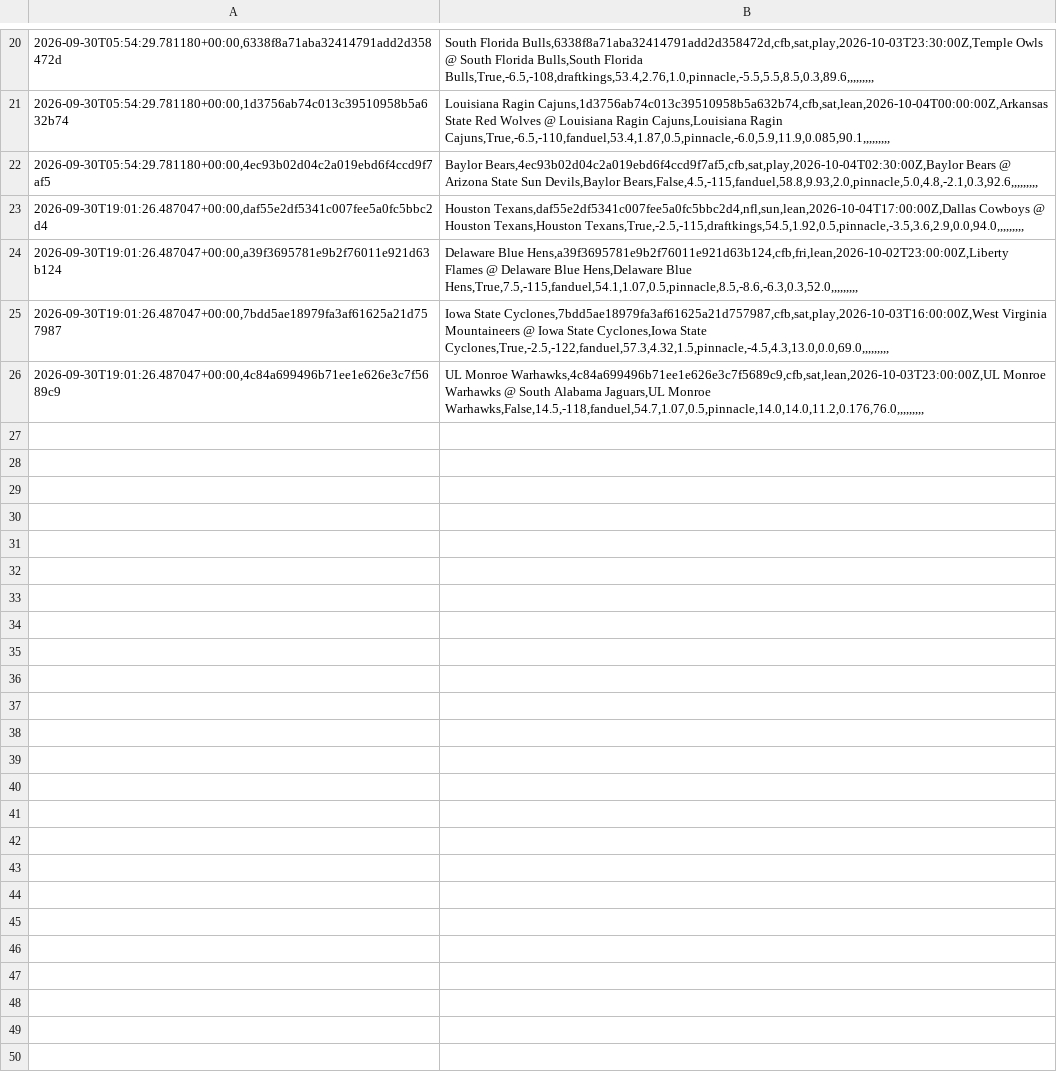
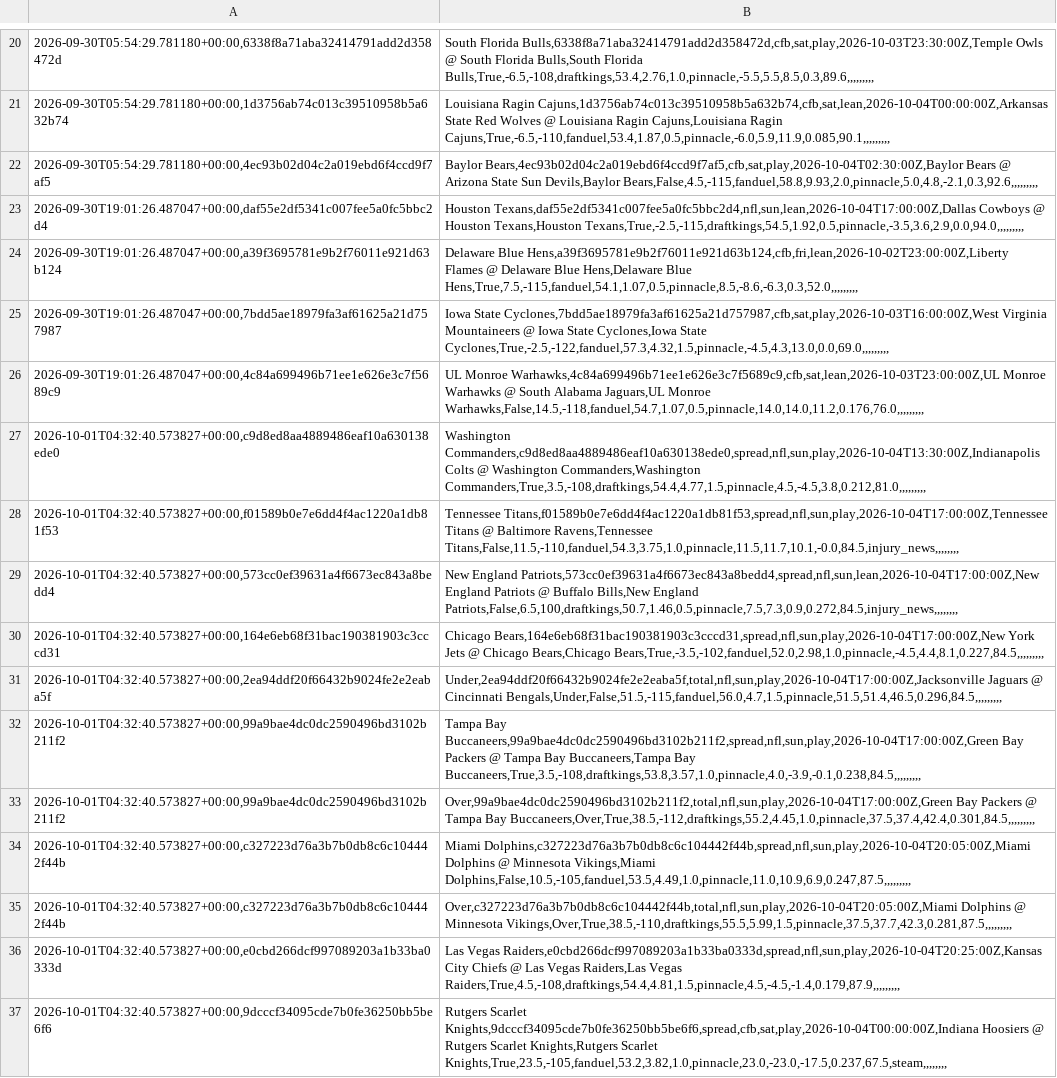
Before and after one commit to unclebuck20/betting-engine, a CSV file: data/picks/model_log.csv, drawn as a sheet; only a part is shown, gaps mark what is left out; the diff names each change by its address in the sheet, - before the commit and + after, or states it on an @@ line.

```diff
--- a/data/picks/model_log.csv
+++ b/data/picks/model_log.csv
+row 27: 2026-10-01T04:32:40.573827+00:00,c9d8ed8aa4889486eaf10a630138ede0 | Washington Commanders,c9d8ed8aa4889486eaf10a630138ede0,spread,nfl,sun,play,2026-10-04T13:30:00Z,Indianapolis Colts @ Washington Commanders,Washington Commanders,True,3.5,-108,draftkings,54.4,4.77,1.5,pinnacle,4.5,-4.5,3.8,0.212,81.0,,,,,,,,,
+row 28: 2026-10-01T04:32:40.573827+00:00,f01589b0e7e6dd4f4ac1220a1db81f53 | Tennessee Titans,f01589b0e7e6dd4f4ac1220a1db81f53,spread,nfl,sun,play,2026-10-04T17:00:00Z,Tennessee Titans @ Baltimore Ravens,Tennessee Titans,False,11.5,-110,fanduel,54.3,3.75,1.0,pinnacle,11.5,11.7,10.1,-0.0,84.5,injury_news,,,,,,,,
+row 29: 2026-10-01T04:32:40.573827+00:00,573cc0ef39631a4f6673ec843a8bedd4 | New England Patriots,573cc0ef39631a4f6673ec843a8bedd4,spread,nfl,sun,lean,2026-10-04T17:00:00Z,New England Patriots @ Buffalo Bills,New England Patriots,False,6.5,100,draftkings,50.7,1.46,0.5,pinnacle,7.5,7.3,0.9,0.272,84.5,injury_news,,,,,,,,
+row 30: 2026-10-01T04:32:40.573827+00:00,164e6eb68f31bac190381903c3cccd31 | Chicago Bears,164e6eb68f31bac190381903c3cccd31,spread,nfl,sun,play,2026-10-04T17:00:00Z,New York Jets @ Chicago Bears,Chicago Bears,True,-3.5,-102,fanduel,52.0,2.98,1.0,pinnacle,-4.5,4.4,8.1,0.227,84.5,,,,,,,,,
+row 31: 2026-10-01T04:32:40.573827+00:00,2ea94ddf20f66432b9024fe2e2eaba5f | Under,2ea94ddf20f66432b9024fe2e2eaba5f,total,nfl,sun,play,2026-10-04T17:00:00Z,Jacksonville Jaguars @ Cincinnati Bengals,Under,False,51.5,-115,fanduel,56.0,4.7,1.5,pinnacle,51.5,51.4,46.5,0.296,84.5,,,,,,,,,
+row 32: 2026-10-01T04:32:40.573827+00:00,99a9bae4dc0dc2590496bd3102b211f2 | Tampa Bay Buccaneers,99a9bae4dc0dc2590496bd3102b211f2,spread,nfl,sun,play,2026-10-04T17:00:00Z,Green Bay Packers @ Tampa Bay Buccaneers,Tampa Bay Buccaneers,True,3.5,-108,draftkings,53.8,3.57,1.0,pinnacle,4.0,-3.9,-0.1,0.238,84.5,,,,,,,,,
+row 33: 2026-10-01T04:32:40.573827+00:00,99a9bae4dc0dc2590496bd3102b211f2 | Over,99a9bae4dc0dc2590496bd3102b211f2,total,nfl,sun,play,2026-10-04T17:00:00Z,Green Bay Packers @ Tampa Bay Buccaneers,Over,True,38.5,-112,draftkings,55.2,4.45,1.0,pinnacle,37.5,37.4,42.4,0.301,84.5,,,,,,,,,
+row 34: 2026-10-01T04:32:40.573827+00:00,c327223d76a3b7b0db8c6c104442f44b | Miami Dolphins,c327223d76a3b7b0db8c6c104442f44b,spread,nfl,sun,play,2026-10-04T20:05:00Z,Miami Dolphins @ Minnesota Vikings,Miami Dolphins,False,10.5,-105,fanduel,53.5,4.49,1.0,pinnacle,11.0,10.9,6.9,0.247,87.5,,,,,,,,,
+row 35: 2026-10-01T04:32:40.573827+00:00,c327223d76a3b7b0db8c6c104442f44b | Over,c327223d76a3b7b0db8c6c104442f44b,total,nfl,sun,play,2026-10-04T20:05:00Z,Miami Dolphins @ Minnesota Vikings,Over,True,38.5,-110,draftkings,55.5,5.99,1.5,pinnacle,37.5,37.7,42.3,0.281,87.5,,,,,,,,,
+row 36: 2026-10-01T04:32:40.573827+00:00,e0cbd266dcf997089203a1b33ba0333d | Las Vegas Raiders,e0cbd266dcf997089203a1b33ba0333d,spread,nfl,sun,play,2026-10-04T20:25:00Z,Kansas City Chiefs @ Las Vegas Raiders,Las Vegas Raiders,True,4.5,-108,draftkings,54.4,4.81,1.5,pinnacle,4.5,-4.5,-1.4,0.179,87.9,,,,,,,,,
+row 37: 2026-10-01T04:32:40.573827+00:00,9dcccf34095cde7b0fe36250bb5be6f6 | Rutgers Scarlet Knights,9dcccf34095cde7b0fe36250bb5be6f6,spread,cfb,sat,play,2026-10-04T00:00:00Z,Indiana Hoosiers @ Rutgers Scarlet Knights,Rutgers Scarlet Knights,True,23.5,-105,fanduel,53.2,3.82,1.0,pinnacle,23.0,-23.0,-17.5,0.237,67.5,steam,,,,,,,,
```
Also changed, not shown: 15 other files.
